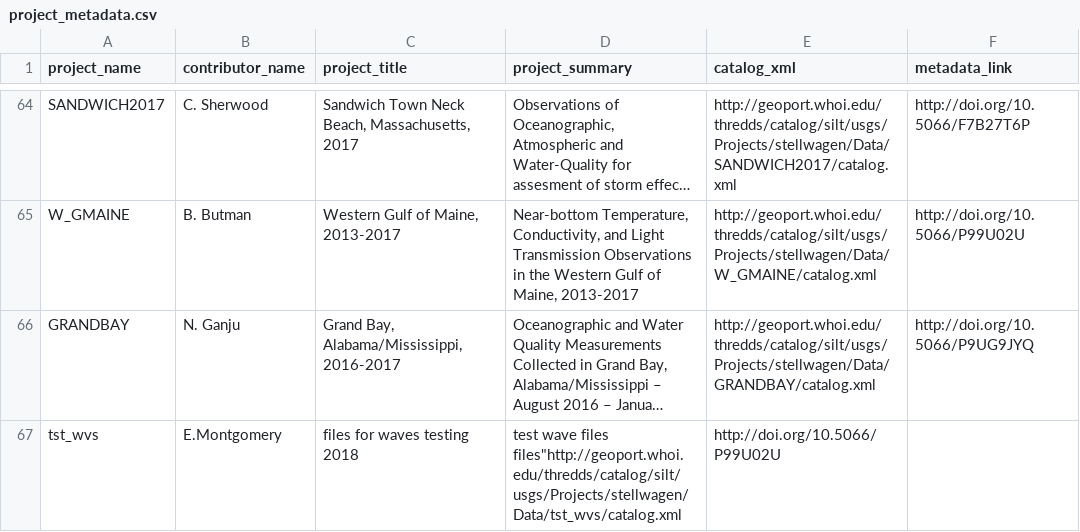
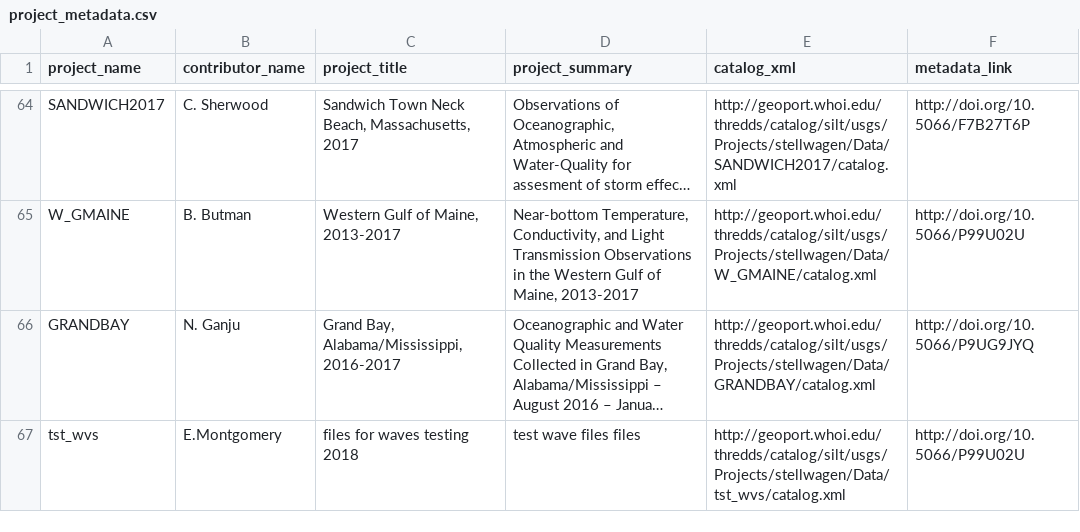
Before and after one commit to emontgomery-usgs/usgs-cmg-portal, a CSV file: woods_hole_obs_data/project_metadata.csv, drawn as a sheet; only a part is shown, gaps mark what is left out; long unchanged cells end in …; the diff names each change by its address in the sheet, - before the commit and + after, or states it on an @@ line.

Commit message:
added comma

```diff
--- a/woods_hole_obs_data/project_metadata.csv
+++ b/woods_hole_obs_data/project_metadata.csv
-D67 (project_summary): …wave files files"http://geoport.whoi.edu/thredds/catalog/silt/usgs/Projects/stellwagen/Data/tst_wvs/catalog.xml
+D67 (project_summary): …wave files files
-E67 (catalog_xml): http://doi.org/10.5066/P99U02U
+E67 (catalog_xml): http://geoport.whoi.edu/thredds/catalog/silt/usgs/Projects/stellwagen/Data/tst_wvs/catalog.xml
-F67 (metadata_link): (empty)
+F67 (metadata_link): http://doi.org/10.5066/P99U02U
```
